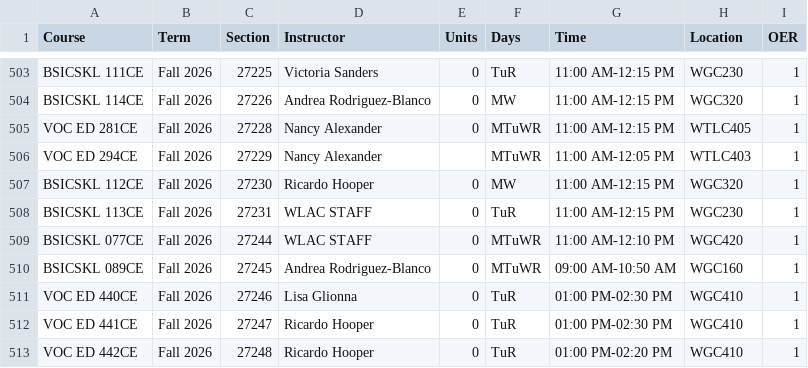
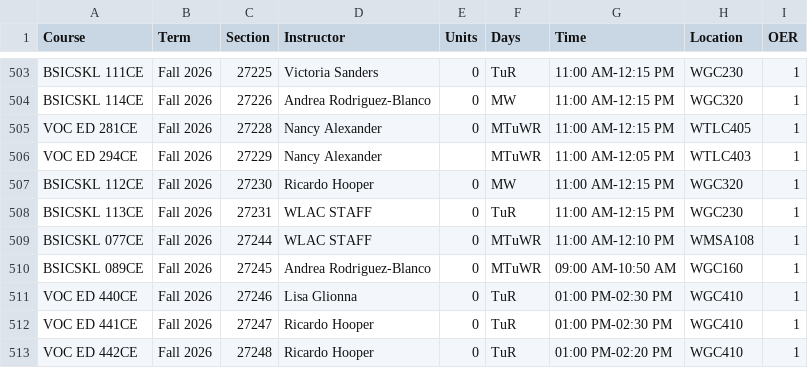
Before and after one commit to West-Los-Angeles-College/ztc, a CSV file: ztc_live.csv, drawn as a sheet; only a part is shown, gaps mark what is left out.

Commit message:
Daily Commit -- 2026-08-19

```diff
--- a/ztc_live.csv
+++ b/ztc_live.csv
@@ -508,3 +508,3 @@
 "BSICSKL 113CE","Fall 2026",27231,"WLAC STAFF",0,"TuR","11:00 AM-12:15 PM","WGC230",1
-"BSICSKL 077CE","Fall 2026",27244,"WLAC STAFF",0,"MTuWR","11:00 AM-12:10 PM","WGC420",1
+"BSICSKL 077CE","Fall 2026",27244,"WLAC STAFF",0,"MTuWR","11:00 AM-12:10 PM","WMSA108",1
 "BSICSKL 089CE","Fall 2026",27245,"Andrea Rodriguez-Blanco",0,"MTuWR","09:00 AM-10:50 AM","WGC160",1
```
